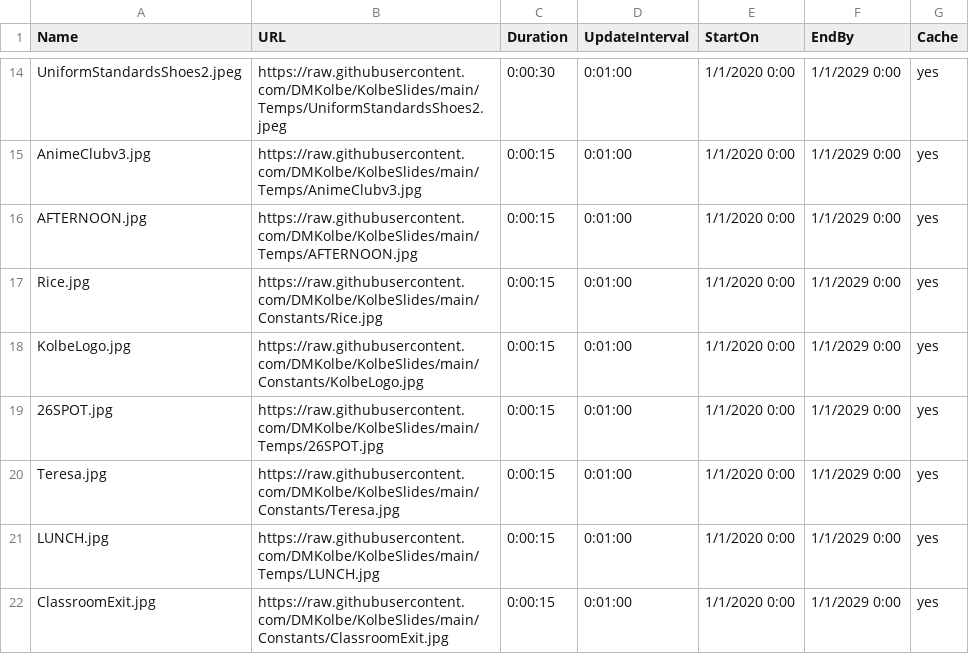
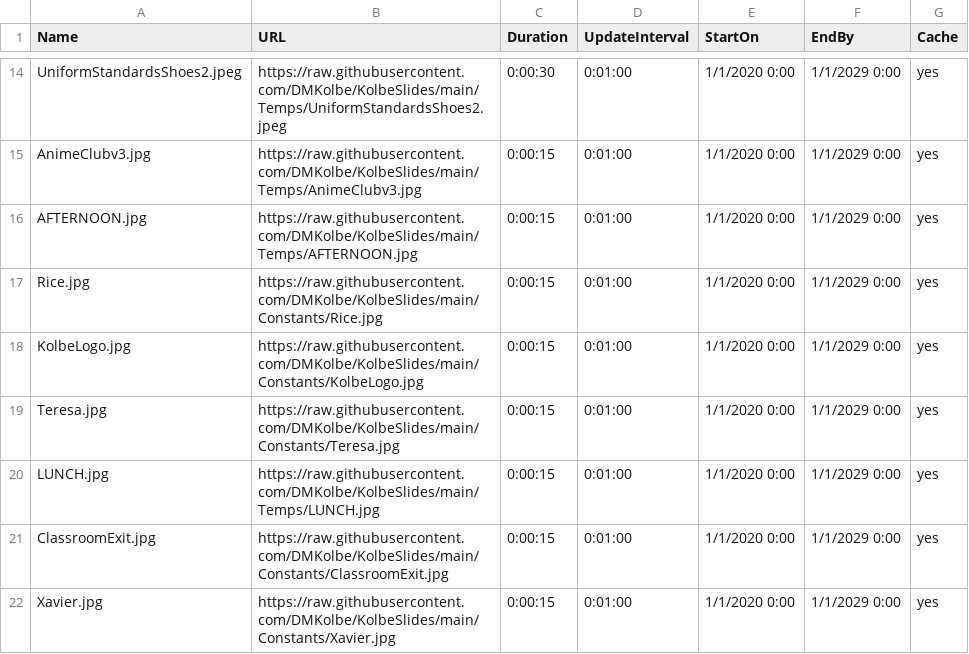
Before and after one commit to DMKolbe/KolbeSlides, a CSV file: Slides.csv, drawn as a sheet; only a part is shown, gaps mark what is left out; the shorter side is filled out with more unchanged rows.

Commit message:
Update Slides.csv

```diff
--- a/Slides.csv
+++ b/Slides.csv
@@ -18,3 +18,2 @@ Rice.jpg,https://raw.githubusercontent.com/DMKolbe/KolbeSlides/main/Constants/Ri
 KolbeLogo.jpg,https://raw.githubusercontent.com/DMKolbe/KolbeSlides/main/Constants/KolbeLogo.jpg,0:00:15,0:01:00,1/1/2020 0:00,1/1/2029 0:00,yes
-26SPOT.jpg,https://raw.githubusercontent.com/DMKolbe/KolbeSlides/main/Temps/26SPOT.jpg,0:00:15,0:01:00,1/1/2020 0:00,1/1/2029 0:00,yes
 Teresa.jpg,https://raw.githubusercontent.com/DMKolbe/KolbeSlides/main/Constants/Teresa.jpg,0:00:15,0:01:00,1/1/2020 0:00,1/1/2029 0:00,yes
```
